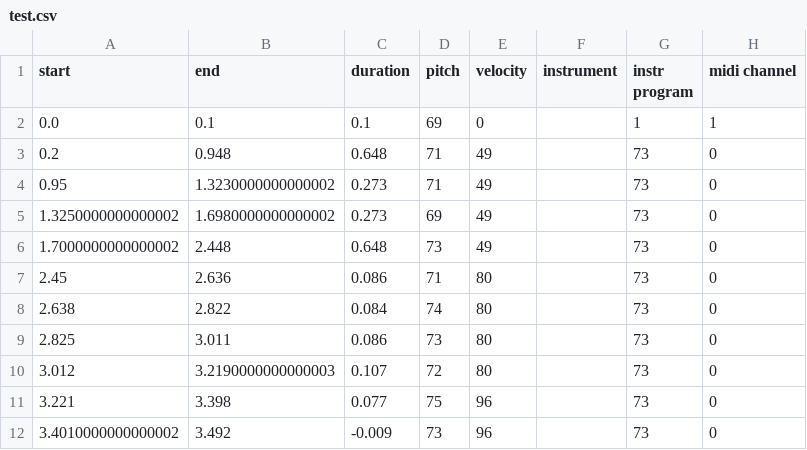
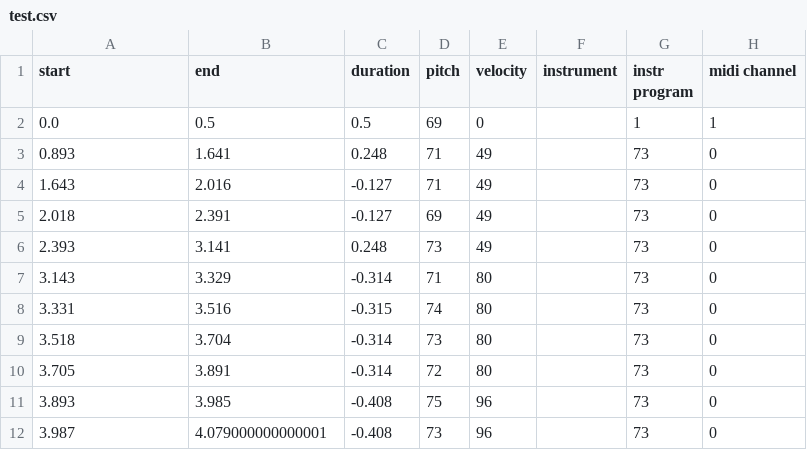
Before and after one commit to Nemecxpetr/diplomova_prace, a CSV file: data/CSV/test.csv, drawn as a sheet; only a part is shown; the diff covers the shown part only.

```diff
--- a/data/CSV/test.csv
+++ b/data/CSV/test.csv
@@ -1,12 +1,12 @@
 start,end,duration,pitch,velocity,instrument,instr program,midi channel
-0.0,0.1,0.1,69,0, ,1,1
-0.2,0.948,0.648,71,49,,73,0
-0.95,1.3230000000000002,0.273,71,49,,73,0
-1.3250000000000002,1.6980000000000002,0.273,69,49,,73,0
-1.7000000000000002,2.448,0.648,73,49,,73,0
-2.45,2.636,0.086,71,80,,73,0
-2.638,2.822,0.084,74,80,,73,0
-2.825,3.011,0.086,73,80,,73,0
-3.012,3.2190000000000003,0.107,72,80,,73,0
-3.221,3.398,0.077,75,96,,73,0
-3.4010000000000002,3.492,-0.009,73,96,,73,0
+0.0,0.5,0.5,69,0, ,1,1
+0.893,1.641,0.248,71,49,,73,0
+1.643,2.016,-0.127,71,49,,73,0
+2.018,2.391,-0.127,69,49,,73,0
+2.393,3.141,0.248,73,49,,73,0
+3.143,3.329,-0.314,71,80,,73,0
+3.331,3.516,-0.315,74,80,,73,0
+3.518,3.704,-0.314,73,80,,73,0
+3.705,3.891,-0.314,72,80,,73,0
+3.893,3.985,-0.408,75,96,,73,0
+3.987,4.079000000000001,-0.408,73,96,,73,0
```
Also changed, not shown: 72 edited cells elsewhere in this file, 1 other file.
